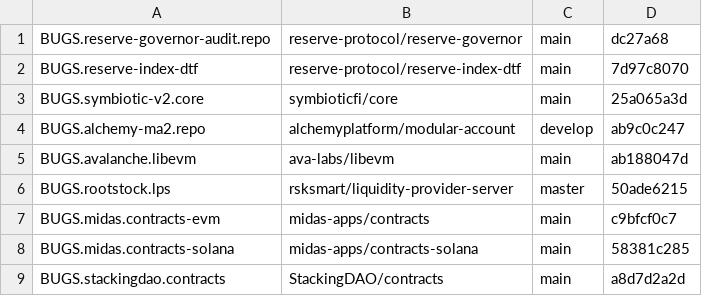
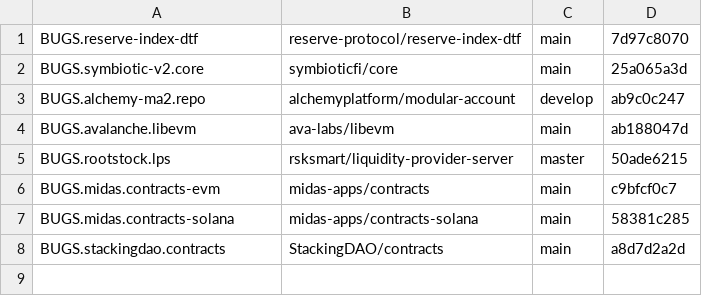
Before and after one commit to SatisLoeb/bug-bounty-methodology, a TSV file: drift-watch/daily-watch.new.tsv, drawn as a sheet.

Commit message:
drift-watch: drop reserve-governor from daily set (contest ended), deploy live to cloud routine
Operator: the reserve-governor Cantina contest is no longer live. The row was baselined
at dc27a68 to fire the 47-commit drift daily = pure noise now with no payout venue.
- cloud-routine-prompt.txt: 27->26 rows (24 HEAD + 2 tag), reserve-governor removed,
  rows renumbered, reserve-index-dtf reframed as a LOW-NOISE deploy detector (the held
  veto-dilution finding re-opens only if a 6.0.0 DTF deploys AND the standing Cantina BBP
  still applies Primacy-of-Impact).
- daily-watch.today.tsv 25->24, daily-watch.new.tsv 9->8 (reserve-governor removed).
- watchlist.tsv: reserve-governor re-baselined dc27a68 -> 246fc582d = DORMANT (no daily fire);
  the held finding stays recorded in memory for if a venue reopens.
- DEPLOYED to the cloud routine trig_01J8z1dJDsjqJHtjYnbyi2ca (26-row prompt live, next run
  2026-09-27 07:04 UTC; Gmail connector + cron + model preserved).

```diff
--- a/drift-watch/daily-watch.new.tsv
+++ b/drift-watch/daily-watch.new.tsv
@@ -1,2 +1 @@
-BUGS.reserve-governor-audit.repo	reserve-protocol/reserve-governor	main	dc27a68
 BUGS.reserve-index-dtf	reserve-protocol/reserve-index-dtf	main	7d97c8070
```
Also changed, not shown: drift-watch/daily-watch.today.tsv, drift-watch/watchlist.tsv, 1 other file.
